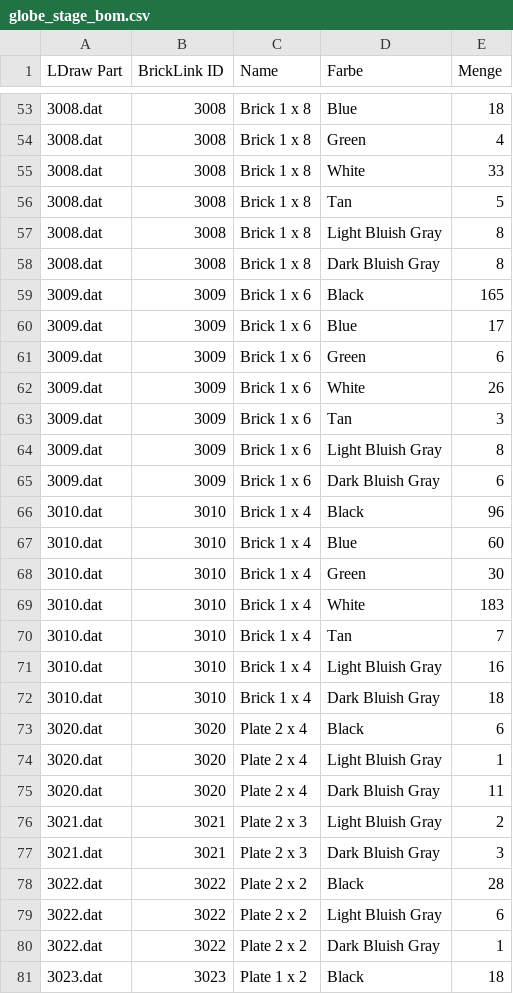
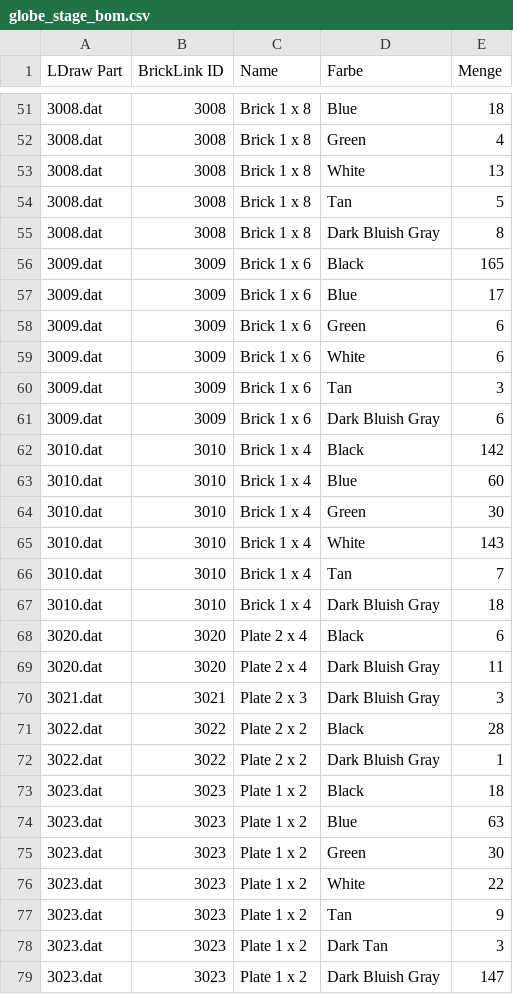
Before and after one commit to herbs44/lego-, a CSV file: globe-stage/globe_stage_bom.csv, drawn as a sheet; only a part is shown, gaps mark what is left out; the shorter side is filled out with more unchanged rows; the diff covers the shown part only.

```diff
--- a/globe-stage/globe_stage_bom.csv
+++ b/globe-stage/globe_stage_bom.csv
@@ -54,5 +52,4 @@ LDraw Part,BrickLink ID,Name,Farbe,Menge
 3008.dat,3008,"Brick  1 x  8",Green,4
-3008.dat,3008,"Brick  1 x  8",White,33
+3008.dat,3008,"Brick  1 x  8",White,13
 3008.dat,3008,"Brick  1 x  8",Tan,5
-3008.dat,3008,"Brick  1 x  8",Light Bluish Gray,8
 3008.dat,3008,"Brick  1 x  8",Dark Bluish Gray,8
@@ -61,20 +58,15 @@ LDraw Part,BrickLink ID,Name,Farbe,Menge
 3009.dat,3009,"Brick  1 x  6",Green,6
-3009.dat,3009,"Brick  1 x  6",White,26
+3009.dat,3009,"Brick  1 x  6",White,6
 3009.dat,3009,"Brick  1 x  6",Tan,3
-3009.dat,3009,"Brick  1 x  6",Light Bluish Gray,8
 3009.dat,3009,"Brick  1 x  6",Dark Bluish Gray,6
-3010.dat,3010,"Brick  1 x  4",Black,96
+3010.dat,3010,"Brick  1 x  4",Black,142
 3010.dat,3010,"Brick  1 x  4",Blue,60
 3010.dat,3010,"Brick  1 x  4",Green,30
-3010.dat,3010,"Brick  1 x  4",White,183
+3010.dat,3010,"Brick  1 x  4",White,143
 3010.dat,3010,"Brick  1 x  4",Tan,7
-3010.dat,3010,"Brick  1 x  4",Light Bluish Gray,16
 3010.dat,3010,"Brick  1 x  4",Dark Bluish Gray,18
 3020.dat,3020,"Plate  2 x  4",Black,6
-3020.dat,3020,"Plate  2 x  4",Light Bluish Gray,1
 3020.dat,3020,"Plate  2 x  4",Dark Bluish Gray,11
-3021.dat,3021,"Plate  2 x  3",Light Bluish Gray,2
 3021.dat,3021,"Plate  2 x  3",Dark Bluish Gray,3
 3022.dat,3022,"Plate  2 x  2",Black,28
-3022.dat,3022,"Plate  2 x  2",Light Bluish Gray,6
 3022.dat,3022,"Plate  2 x  2",Dark Bluish Gray,1
```
Also changed, not shown: 14 removed rows and 7 edited cells elsewhere in this file, 13 other files.
